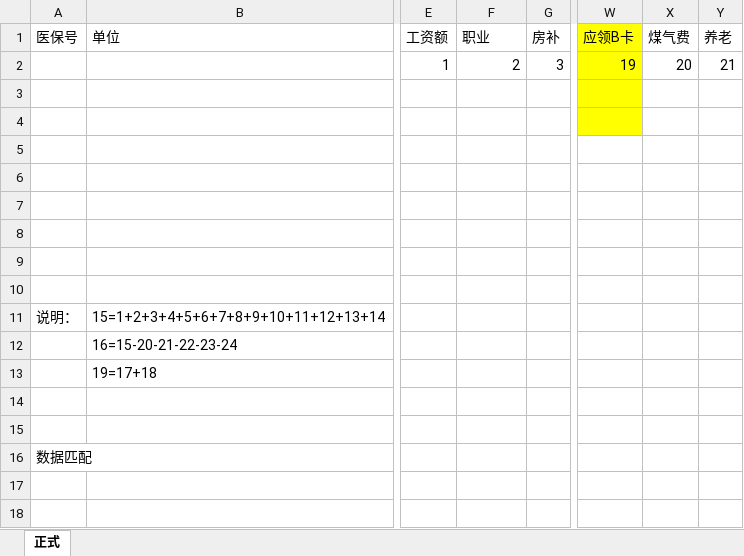
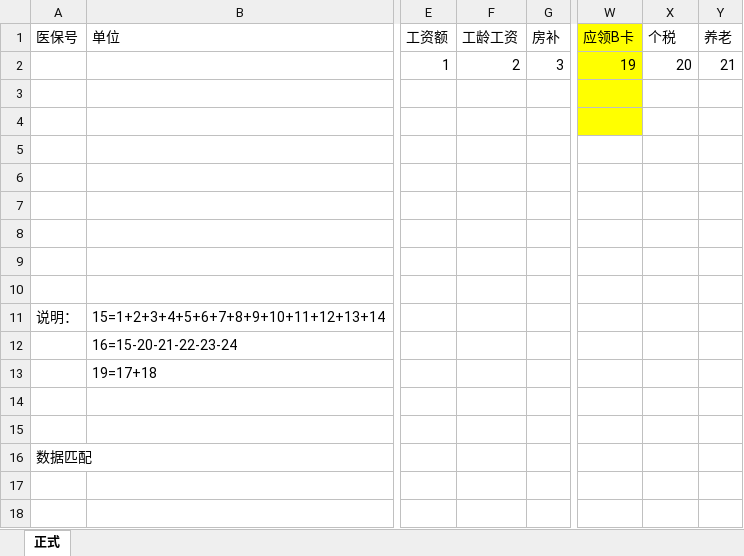
Before and after one commit to jinshadkjahs/salary, an Excel workbook: src/main/resources/static/template/salary1.xlsx, sheet 正式, drawn as a sheet; only a part is shown, gaps mark what is left out; values as stored, in another font and other column widths than the file's, no borders; the diff names each change by its address in the sheet, - before the commit and + after, or states it on an @@ line.

Commit message:
模板适应性修改

```diff
--- a/src/main/resources/static/template/salary1.xlsx (sheet 正式)
+++ b/src/main/resources/static/template/salary1.xlsx (sheet 正式)
-F1: 职业
+F1: 工龄工资
-X1: 煤气费
+X1: 个税
```
